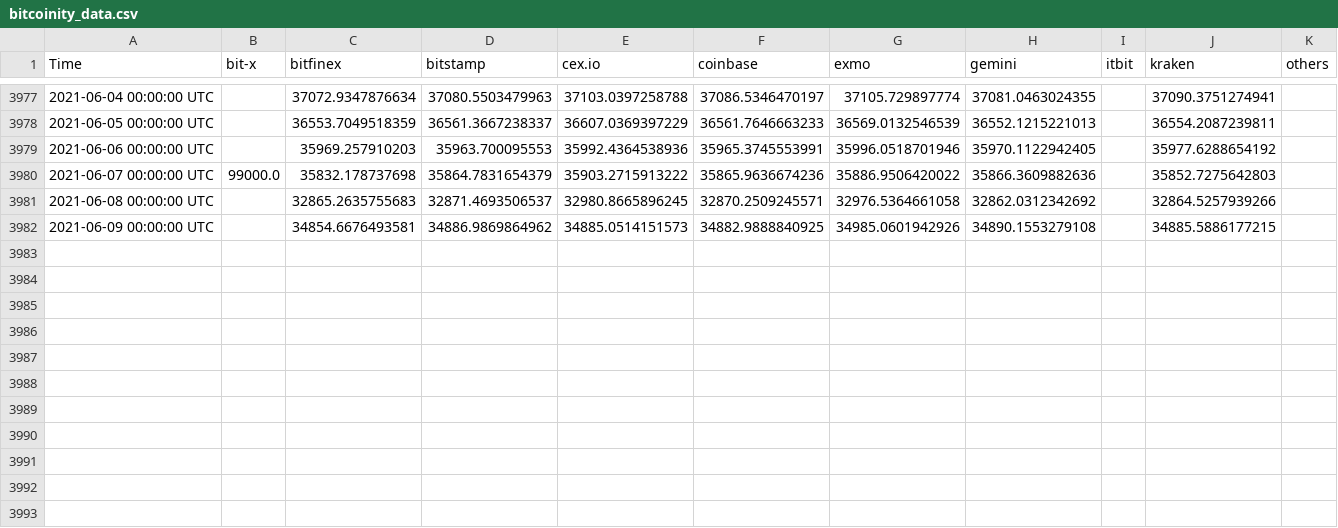
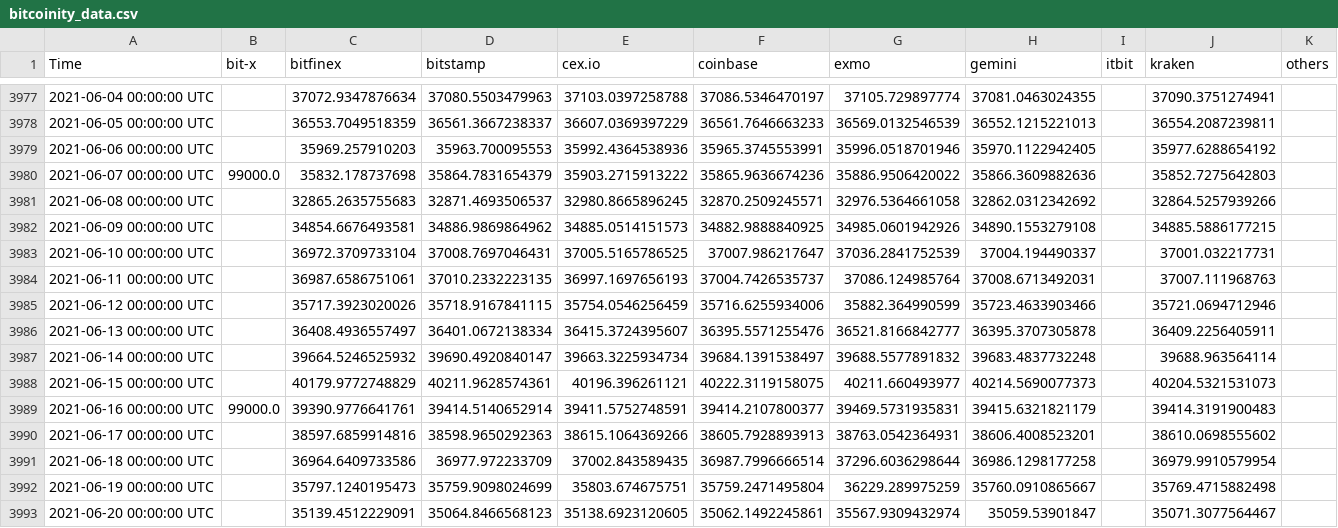
Before and after one commit to javi-b/btc-charts, a CSV file: data/bitcoinity_data.csv, drawn as a sheet; only a part is shown, gaps mark what is left out; the diff names each change by its address in the sheet, - before the commit and + after, or states it on an @@ line.

Commit message:
data updated and little bug fixed

```diff
--- a/data/bitcoinity_data.csv
+++ b/data/bitcoinity_data.csv
+row 3983: 2021-06-10 00:00:00 UTC |  | 36972.3709733104 | 37008.7697046431 | 37005.5165786525 | 37007.986217647 | 37036.2841752539 | 37004.194490337 |  | 37001.032217731
+row 3984: 2021-06-11 00:00:00 UTC |  | 36987.6586751061 | 37010.2332223135 | 36997.1697656193 | 37004.7426535737 | 37086.124985764 | 37008.6713492031 |  | 37007.111968763
+row 3985: 2021-06-12 00:00:00 UTC |  | 35717.3923020026 | 35718.9167841115 | 35754.0546256459 | 35716.6255934006 | 35882.364990599 | 35723.4633903466 |  | 35721.0694712946
+row 3986: 2021-06-13 00:00:00 UTC |  | 36408.4936557497 | 36401.0672138334 | 36415.3724395607 | 36395.5571255476 | 36521.8166842777 | 36395.3707305878 |  | 36409.2256405911
+row 3987: 2021-06-14 00:00:00 UTC |  | 39664.5246525932 | 39690.4920840147 | 39663.3225934734 | 39684.1391538497 | 39688.5577891832 | 39683.4837732248 |  | 39688.963564114
+row 3988: 2021-06-15 00:00:00 UTC |  | 40179.9772748829 | 40211.9628574361 | 40196.396261121 | 40222.3119158075 | 40211.660493977 | 40214.5690077373 |  | 40204.5321531073
+row 3989: 2021-06-16 00:00:00 UTC | 99000.0 | 39390.9776641761 | 39414.5140652914 | 39411.5752748591 | 39414.2107800377 | 39469.5731935831 | 39415.6321821179 |  | 39414.3191900483
+row 3990: 2021-06-17 00:00:00 UTC |  | 38597.6859914816 | 38598.9650292363 | 38615.1064369266 | 38605.7928893913 | 38763.0542364931 | 38606.4008523201 |  | 38610.0698555602
+row 3991: 2021-06-18 00:00:00 UTC |  | 36964.6409733586 | 36977.972233709 | 37002.843589435 | 36987.7996666514 | 37296.6036298644 | 36986.1298177258 |  | 36979.9910579954
+row 3992: 2021-06-19 00:00:00 UTC |  | 35797.1240195473 | 35759.9098024699 | 35803.674675751 | 35759.2471495804 | 36229.289975259 | 35760.0910865667 |  | 35769.4715882498
+row 3993: 2021-06-20 00:00:00 UTC |  | 35139.4512229091 | 35064.8466568123 | 35138.6923120605 | 35062.1492245861 | 35567.9309432974 | 35059.53901847 |  | 35071.3077564467
```
Also changed, not shown: 3 other files.
